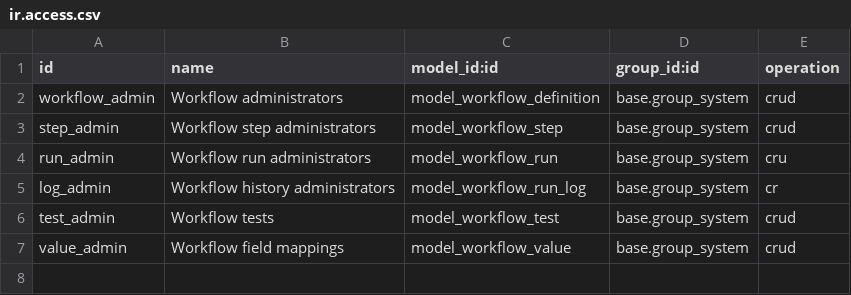
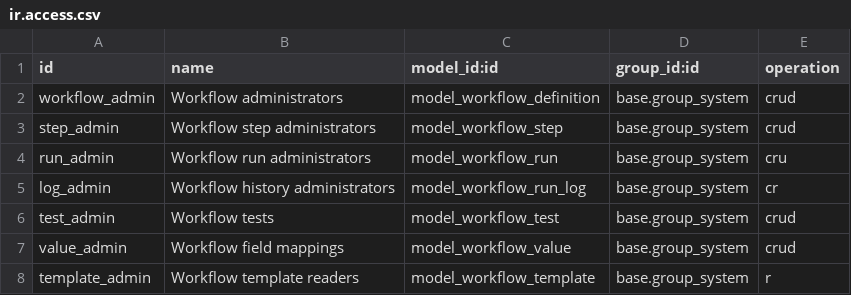
Before and after one commit to MetricPal/odoo, a CSV file: addons/workflow_center/security/ir.access.csv, drawn as a sheet.

Commit message:
updated workflow

```diff
--- a/addons/workflow_center/security/ir.access.csv
+++ b/addons/workflow_center/security/ir.access.csv
@@ -7 +7,2 @@ test_admin,Workflow tests,model_workflow_test,base.group_system,crud
 value_admin,Workflow field mappings,model_workflow_value,base.group_system,crud
+template_admin,Workflow template readers,model_workflow_template,base.group_system,r
```
Also changed, not shown: 14 other files.
